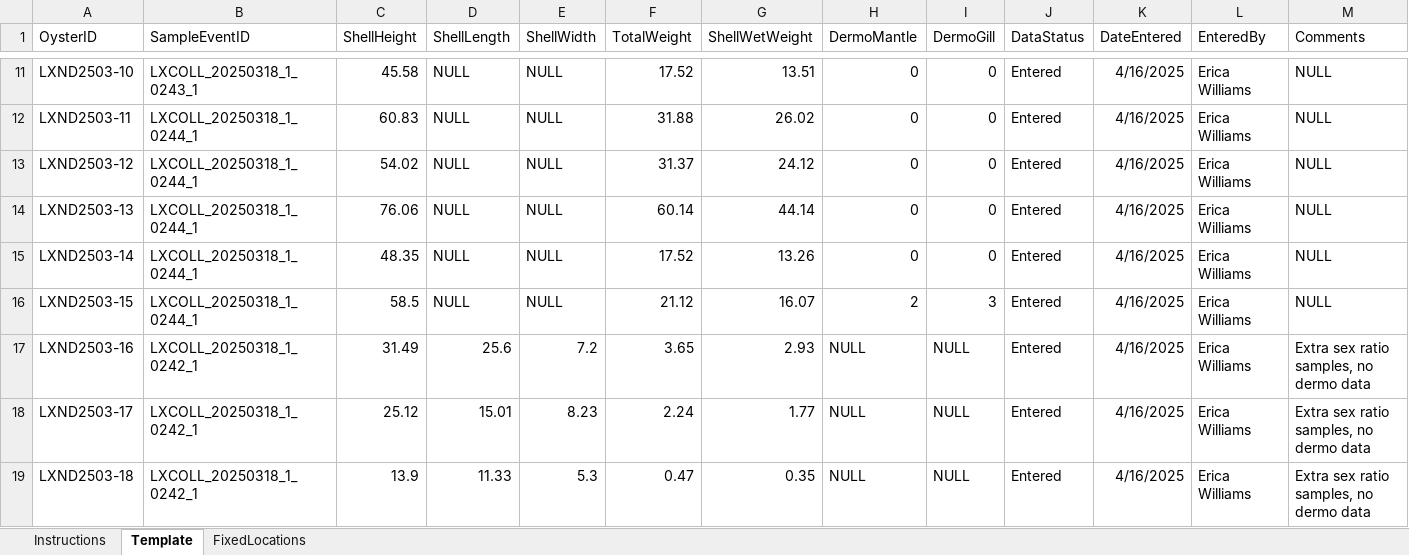
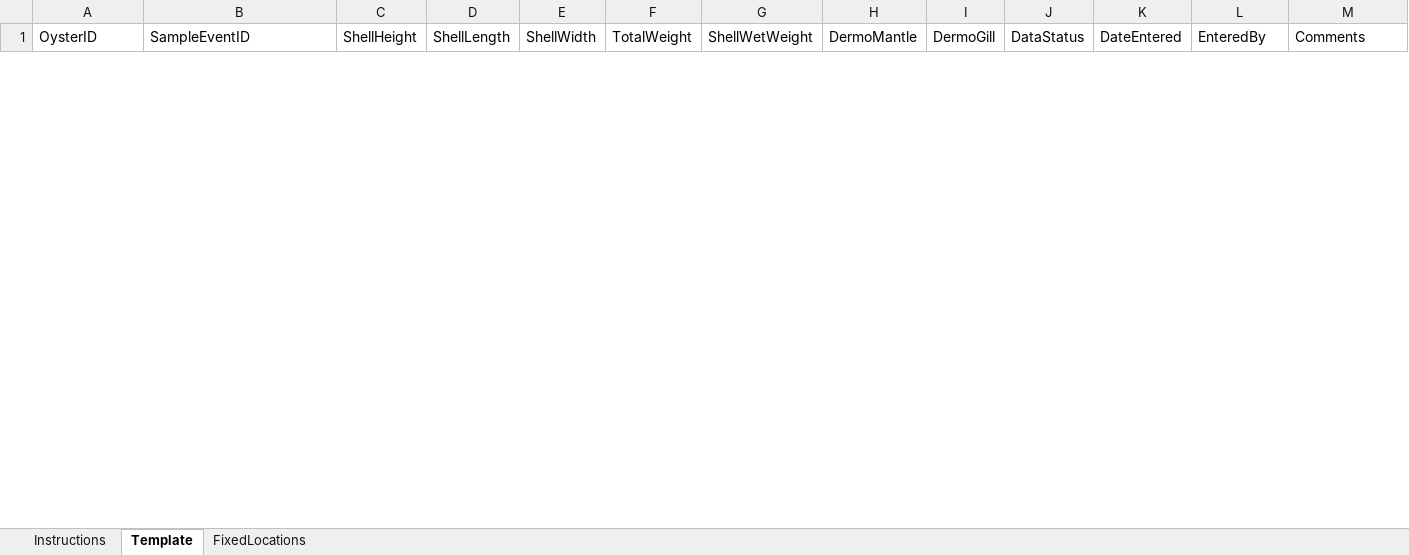
Before and after one commit to E-Levine/SQL-Database-Corrections, an Excel workbook: Uploads/Data/COLL_DERMO_TEMPLATE.xlsx, sheet Template, drawn as a sheet; only a part is shown, gaps mark what is left out; values as stored, in another font and other column widths than the file's, no borders; table styles not drawn; removed rows and columns are numbered as before the commit, all else as after; rows hold the shown columns only; the diff covers the shown part only; the diff names each change by its address in the sheet, - before the commit and + after, or states it on an @@ line.

Commit message:
St Pete updates
Starting June 2025 checks.
Added LXCOLL extra data (sex ratio project). Updates to R code for uploads.

```diff
--- a/Uploads/Data/COLL_DERMO_TEMPLATE.xlsx (sheet Template)
+++ b/Uploads/Data/COLL_DERMO_TEMPLATE.xlsx (sheet Template)
-row 11: LXND2503-10 | LXCOLL_20250318_1_0243_1 | 45.58 | NULL | NULL | 17.52 | 13.51 | 0 | 0 | Entered | 4/16/2025 | Erica Williams | NULL
-row 12: LXND2503-11 | LXCOLL_20250318_1_0244_1 | 60.83 | NULL | NULL | 31.88 | 26.02 | 0 | 0 | Entered | 4/16/2025 | Erica Williams | NULL
-row 13: LXND2503-12 | LXCOLL_20250318_1_0244_1 | 54.02 | NULL | NULL | 31.37 | 24.12 | 0 | 0 | Entered | 4/16/2025 | Erica Williams | NULL
-row 14: LXND2503-13 | LXCOLL_20250318_1_0244_1 | 76.06 | NULL | NULL | 60.14 | 44.14 | 0 | 0 | Entered | 4/16/2025 | Erica Williams | NULL
-row 15: LXND2503-14 | LXCOLL_20250318_1_0244_1 | 48.35 | NULL | NULL | 17.52 | 13.26 | 0 | 0 | Entered | 4/16/2025 | Erica Williams | NULL
-row 16: LXND2503-15 | LXCOLL_20250318_1_0244_1 | 58.5 | NULL | NULL | 21.12 | 16.07 | 2 | 3 | Entered | 4/16/2025 | Erica Williams | NULL
-row 17: LXND2503-16 | LXCOLL_20250318_1_0242_1 | 31.49 | 25.6 | 7.2 | 3.65 | 2.93 | NULL | NULL | Entered | 4/16/2025 | Erica Williams | Extra sex ratio samples, no dermo data
-row 18: LXND2503-17 | LXCOLL_20250318_1_0242_1 | 25.12 | 15.01 | 8.23 | 2.24 | 1.77 | NULL | NULL | Entered | 4/16/2025 | Erica Williams | Extra sex ratio samples, no dermo data
-row 19: LXND2503-18 | LXCOLL_20250318_1_0242_1 | 13.9 | 11.33 | 5.3 | 0.47 | 0.35 | NULL | NULL | Entered | 4/16/2025 | Erica Williams | Extra sex ratio samples, no dermo data
```
Also changed, not shown: 73 added rows and 46 removed rows elsewhere in this sheet, sheet Instructions, 4 other files.
